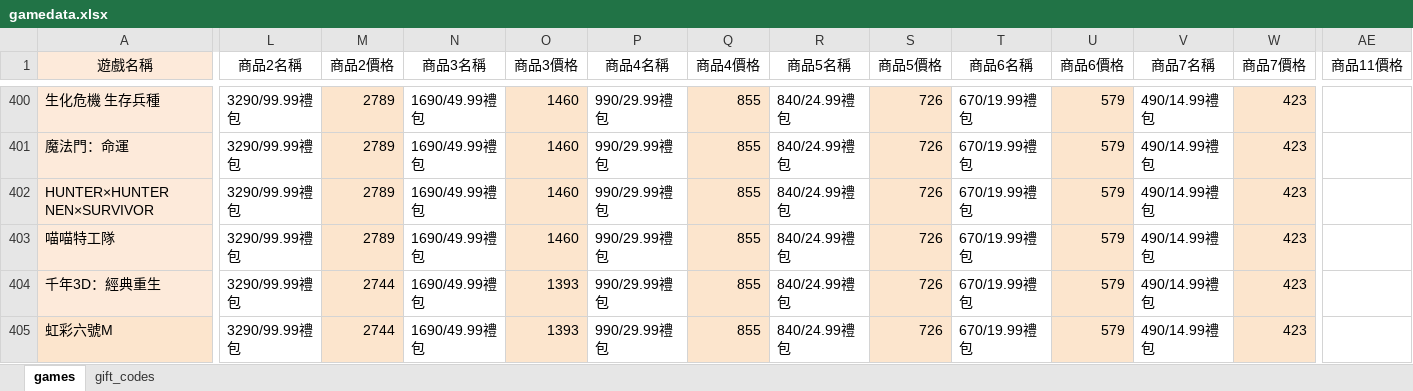
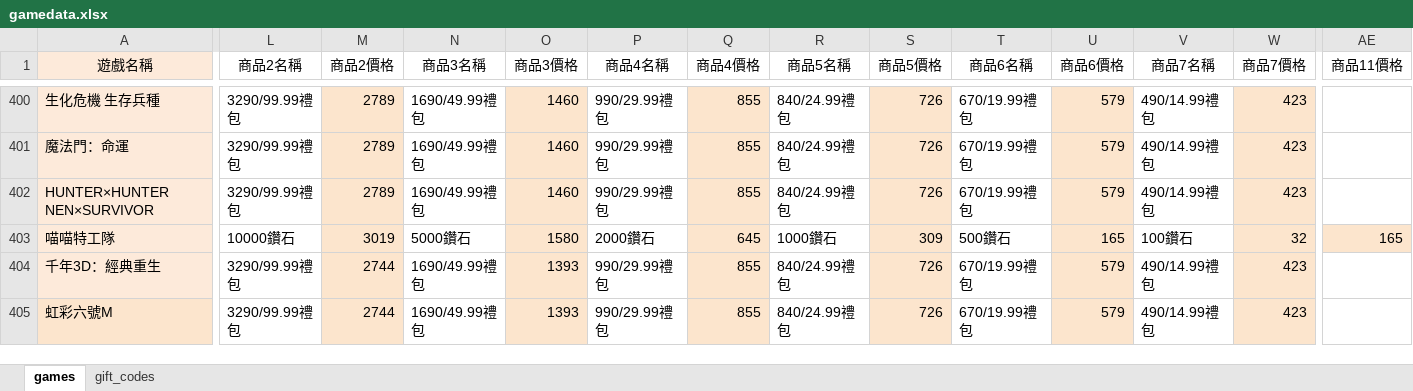
Before and after one commit to diva3322/SSBuy-web, an Excel workbook: detail_giftcode/data/gamedata.xlsx, sheet games, drawn as a sheet; only a part is shown, gaps mark what is left out; values as stored, in another font and other column widths than the file's, no borders; the diff covers the shown part only; the diff names each change by its address in the sheet, - before the commit and + after, or states it on an @@ line.

```diff
--- a/detail_giftcode/data/gamedata.xlsx (sheet games)
+++ b/detail_giftcode/data/gamedata.xlsx (sheet games)
-L403 (商品2名稱): 3290/99.99禮包
+L403 (商品2名稱): 10000鑽石
-M403 (商品2價格): 2789
+M403 (商品2價格): 3019
-N403 (商品3名稱): 1690/49.99禮包
+N403 (商品3名稱): 5000鑽石
-O403 (商品3價格): 1460
+O403 (商品3價格): 1580
-P403 (商品4名稱): 990/29.99禮包
+P403 (商品4名稱): 2000鑽石
-Q403 (商品4價格): 855
+Q403 (商品4價格): 645
-R403 (商品5名稱): 840/24.99禮包
+R403 (商品5名稱): 1000鑽石
-S403 (商品5價格): 726
+S403 (商品5價格): 309
-T403 (商品6名稱): 670/19.99禮包
+T403 (商品6名稱): 500鑽石
-U403 (商品6價格): 579
+U403 (商品6價格): 165
-V403 (商品7名稱): 490/14.99禮包
+V403 (商品7名稱): 100鑽石
-W403 (商品7價格): 423
+W403 (商品7價格): 32
-AE403 (商品11價格): (empty)
+AE403 (商品11價格): 165
-AE403 fill: none
+AE403 fill: #FCE5CD
```
Also changed, not shown: 7 edited cells elsewhere in this sheet, 2 other files.
